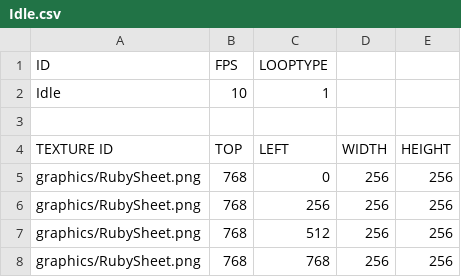
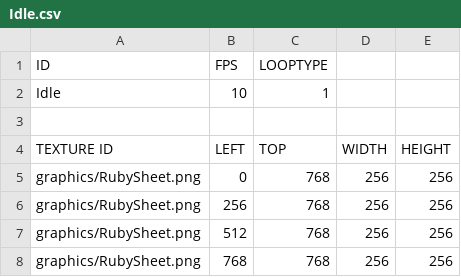
Before and after one commit to Kimhaejun1012/SFML__animation_develop, a CSV file: sfml-animation-bin/tables/Idle.csv, drawn as a sheet.

```diff
--- a/sfml-animation-bin/tables/Idle.csv
+++ b/sfml-animation-bin/tables/Idle.csv
@@ -3,6 +3,6 @@ Idle,10,1,,
 ,,,,
-TEXTURE ID,TOP,LEFT,WIDTH,HEIGHT
-graphics/RubySheet.png,768,0,256,256
-graphics/RubySheet.png,768,256,256,256
-graphics/RubySheet.png,768,512,256,256
+TEXTURE ID,LEFT,TOP,WIDTH,HEIGHT
+graphics/RubySheet.png,0,768,256,256
+graphics/RubySheet.png,256,768,256,256
+graphics/RubySheet.png,512,768,256,256
 graphics/RubySheet.png,768,768,256,256
```
Also changed, not shown: 11 other files.
